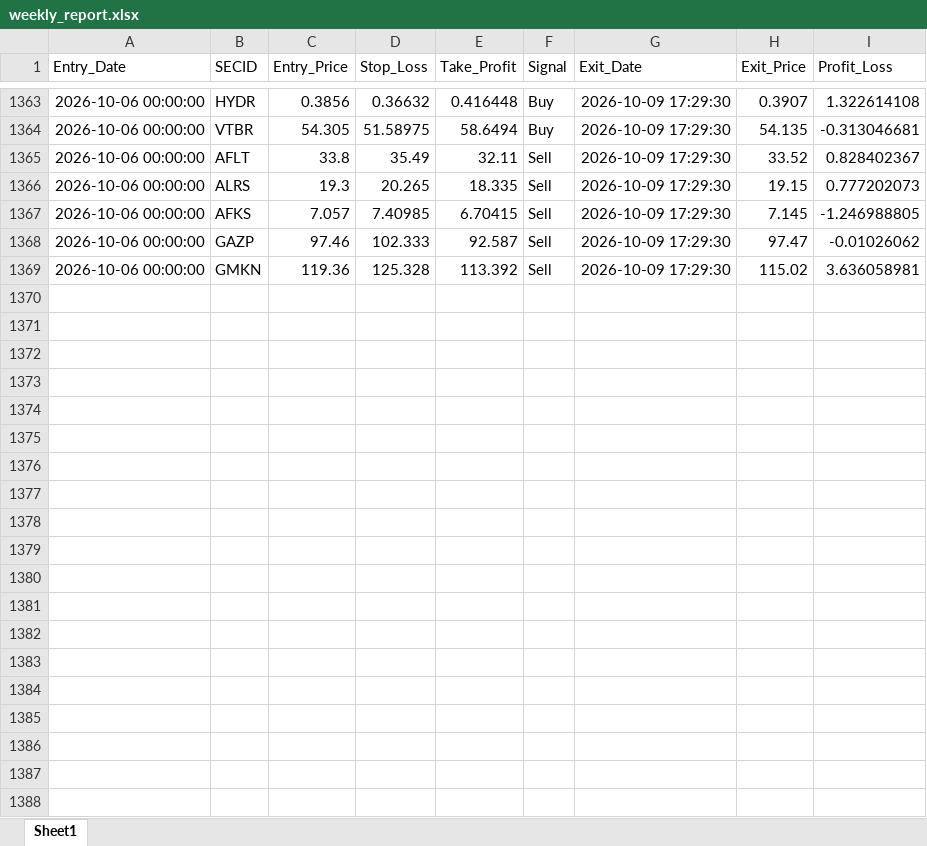
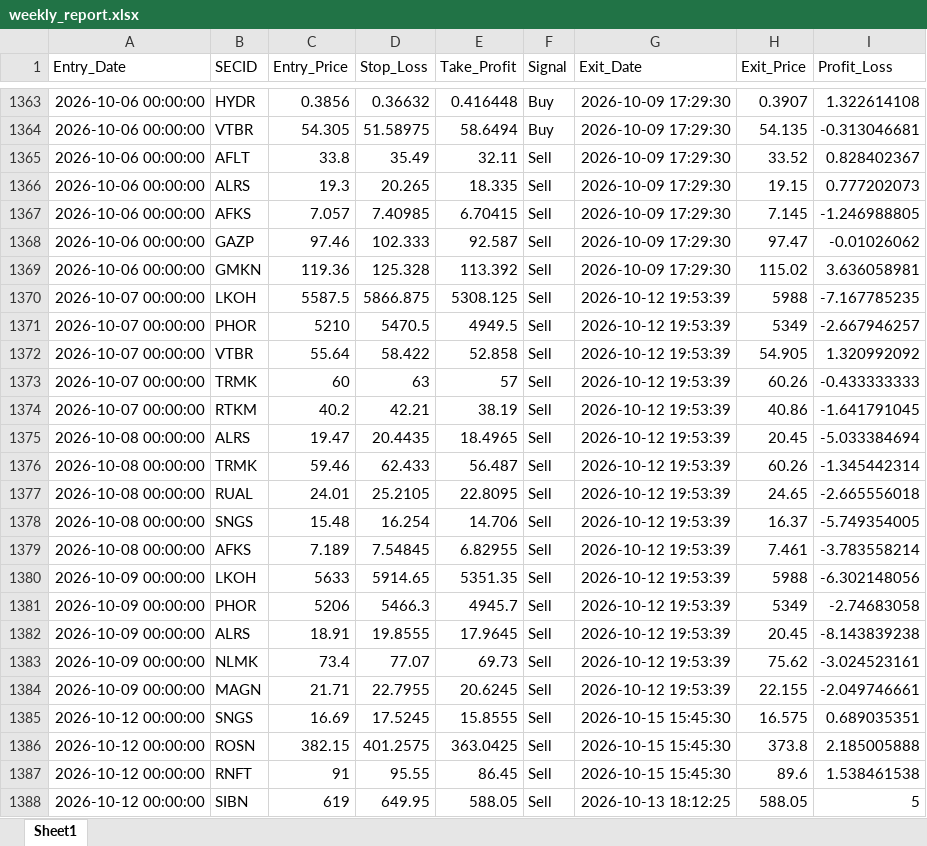
Before and after one commit to Leo1255serg/moex-signals-rf, an Excel workbook: data/weekly_report.xlsx, sheet Sheet1, drawn as a sheet; only a part is shown, gaps mark what is left out; values as stored, in another font and other column widths than the file's, no borders; the diff covers the shown part only; the diff names each change by its address in the sheet, - before the commit and + after, or states it on an @@ line.

```diff
--- a/data/weekly_report.xlsx (sheet Sheet1)
+++ b/data/weekly_report.xlsx (sheet Sheet1)
+row 1370: 2026-10-07 00:00:00 | LKOH | 5587.5 | 5866.875 | 5308.125 | Sell | 2026-10-12 19:53:39 | 5988 | -7.167785235
+row 1371: 2026-10-07 00:00:00 | PHOR | 5210 | 5470.5 | 4949.5 | Sell | 2026-10-12 19:53:39 | 5349 | -2.667946257
+row 1372: 2026-10-07 00:00:00 | VTBR | 55.64 | 58.422 | 52.858 | Sell | 2026-10-12 19:53:39 | 54.905 | 1.320992092
+row 1373: 2026-10-07 00:00:00 | TRMK | 60 | 63 | 57 | Sell | 2026-10-12 19:53:39 | 60.26 | -0.433333333
+row 1374: 2026-10-07 00:00:00 | RTKM | 40.2 | 42.21 | 38.19 | Sell | 2026-10-12 19:53:39 | 40.86 | -1.641791045
+row 1375: 2026-10-08 00:00:00 | ALRS | 19.47 | 20.4435 | 18.4965 | Sell | 2026-10-12 19:53:39 | 20.45 | -5.033384694
+row 1376: 2026-10-08 00:00:00 | TRMK | 59.46 | 62.433 | 56.487 | Sell | 2026-10-12 19:53:39 | 60.26 | -1.345442314
+row 1377: 2026-10-08 00:00:00 | RUAL | 24.01 | 25.2105 | 22.8095 | Sell | 2026-10-12 19:53:39 | 24.65 | -2.665556018
+row 1378: 2026-10-08 00:00:00 | SNGS | 15.48 | 16.254 | 14.706 | Sell | 2026-10-12 19:53:39 | 16.37 | -5.749354005
+row 1379: 2026-10-08 00:00:00 | AFKS | 7.189 | 7.54845 | 6.82955 | Sell | 2026-10-12 19:53:39 | 7.461 | -3.783558214
+row 1380: 2026-10-09 00:00:00 | LKOH | 5633 | 5914.65 | 5351.35 | Sell | 2026-10-12 19:53:39 | 5988 | -6.302148056
+row 1381: 2026-10-09 00:00:00 | PHOR | 5206 | 5466.3 | 4945.7 | Sell | 2026-10-12 19:53:39 | 5349 | -2.74683058
+row 1382: 2026-10-09 00:00:00 | ALRS | 18.91 | 19.8555 | 17.9645 | Sell | 2026-10-12 19:53:39 | 20.45 | -8.143839238
+row 1383: 2026-10-09 00:00:00 | NLMK | 73.4 | 77.07 | 69.73 | Sell | 2026-10-12 19:53:39 | 75.62 | -3.024523161
+row 1384: 2026-10-09 00:00:00 | MAGN | 21.71 | 22.7955 | 20.6245 | Sell | 2026-10-12 19:53:39 | 22.155 | -2.049746661
+row 1385: 2026-10-12 00:00:00 | SNGS | 16.69 | 17.5245 | 15.8555 | Sell | 2026-10-15 15:45:30 | 16.575 | 0.689035351
+row 1386: 2026-10-12 00:00:00 | ROSN | 382.15 | 401.2575 | 363.0425 | Sell | 2026-10-15 15:45:30 | 373.8 | 2.185005888
+row 1387: 2026-10-12 00:00:00 | RNFT | 91 | 95.55 | 86.45 | Sell | 2026-10-15 15:45:30 | 89.6 | 1.538461538
+row 1388: 2026-10-12 00:00:00 | SIBN | 619 | 649.95 | 588.05 | Sell | 2026-10-13 18:12:25 | 588.05 | 5
```
Also changed, not shown: 22 added rows elsewhere in this sheet, data/moex_data.xlsx, data/signals.xlsx, 1 other file.
